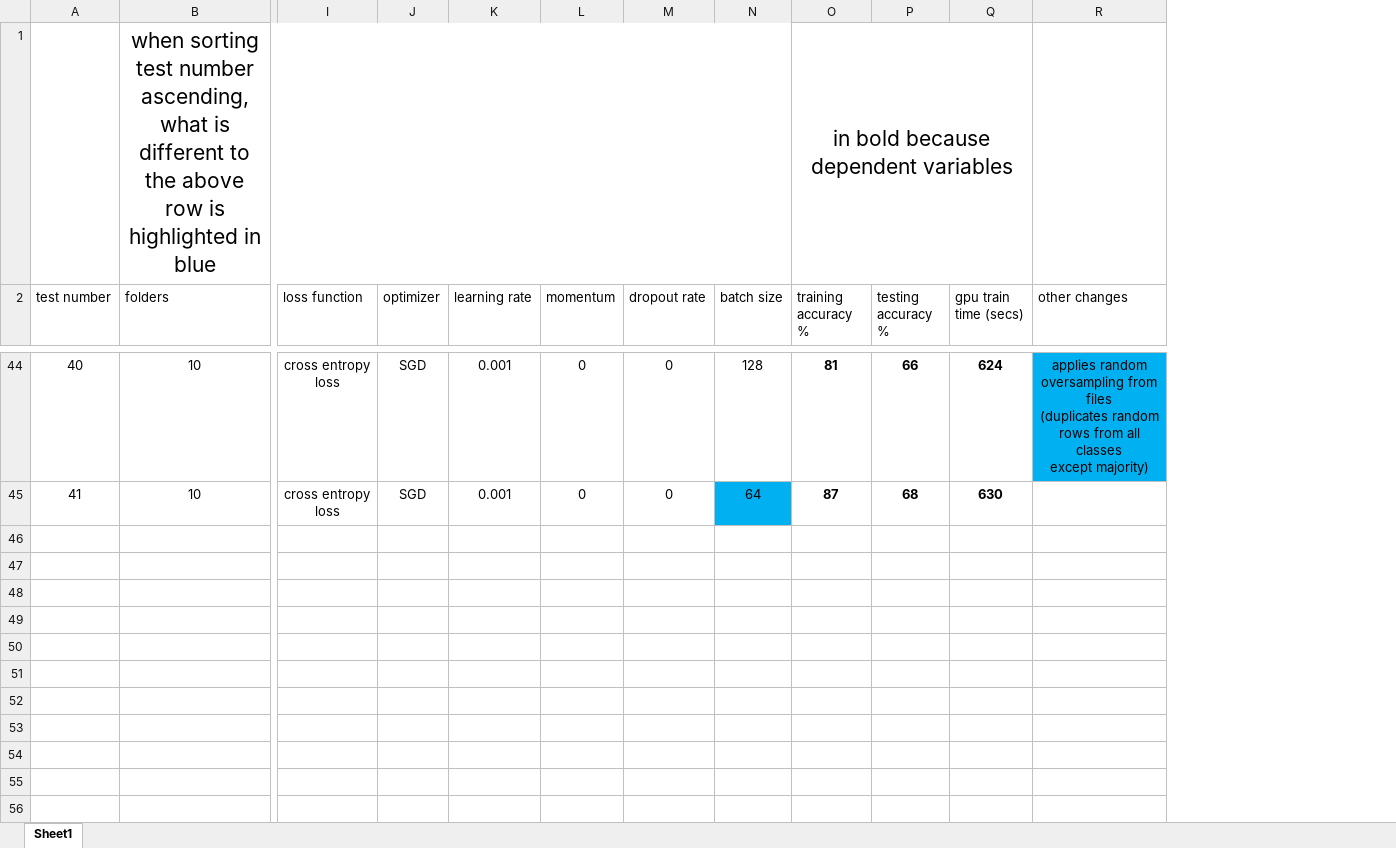
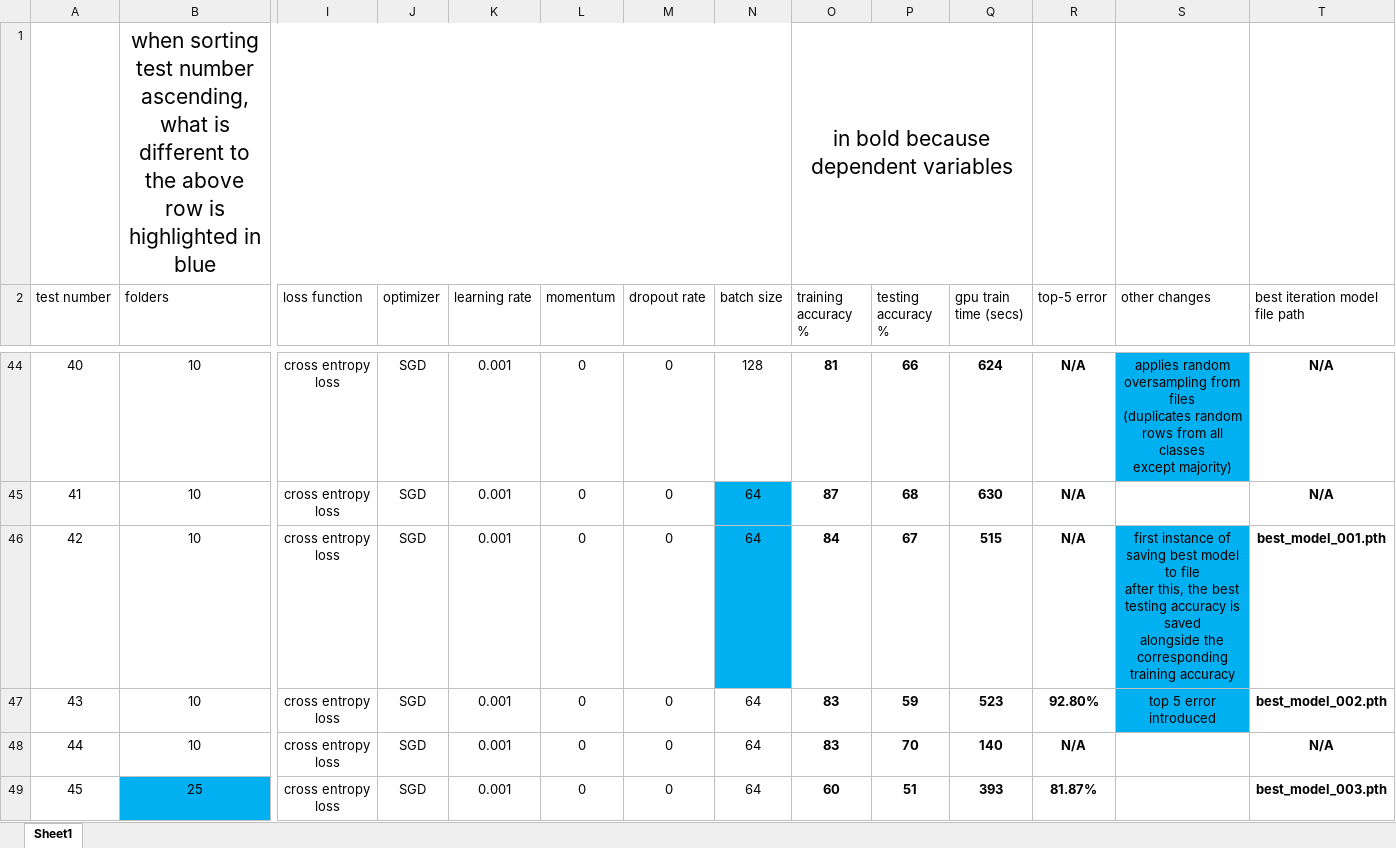
Before and after one commit to spearmintage/final-project, an Excel workbook: code/simple CNN test results.xlsx, sheet Sheet1, drawn as a sheet; only a part is shown, gaps mark what is left out; values as stored, in another font and other column widths than the file's, no borders; conditional formats and table styles not drawn; rows hold the shown columns only; ↵ is a line break in a cell; the diff covers the shown part only; the diff names each change by its address in the sheet, - before the commit and + after, or states it on an @@ line.

Commit message:
extra training on bigger data sets + memory optimisation

```diff
--- a/code/simple CNN test results.xlsx (sheet Sheet1)
+++ b/code/simple CNN test results.xlsx (sheet Sheet1)
+column R (top-5 error), rows 44-45: N/A | N/A
+column T (best iteration model file path), rows 44-45: N/A | N/A
+row 46: 42 | 10 | cross entropy loss | SGD | 0.001 | 0 | 0 | 64 | 84 | 67 | 515 | N/A | first instance of saving best model to file ↵ after this, the best testing accuracy is saved ↵ alongside the corresponding training accuracy | best_model_001.pth
+row 47: 43 | 10 | cross entropy loss | SGD | 0.001 | 0 | 0 | 64 | 83 | 59 | 523 | 92.80% | top 5 error introduced | best_model_002.pth
+row 48: 44 | 10 | cross entropy loss | SGD | 0.001 | 0 | 0 | 64 | 83 | 70 | 140 | N/A |  | N/A
+row 49: 45 | 25 | cross entropy loss | SGD | 0.001 | 0 | 0 | 64 | 60 | 51 | 393 | 81.87% |  | best_model_003.pth
```
Also changed, not shown: 4 added rows elsewhere in this sheet, 8 other files.
